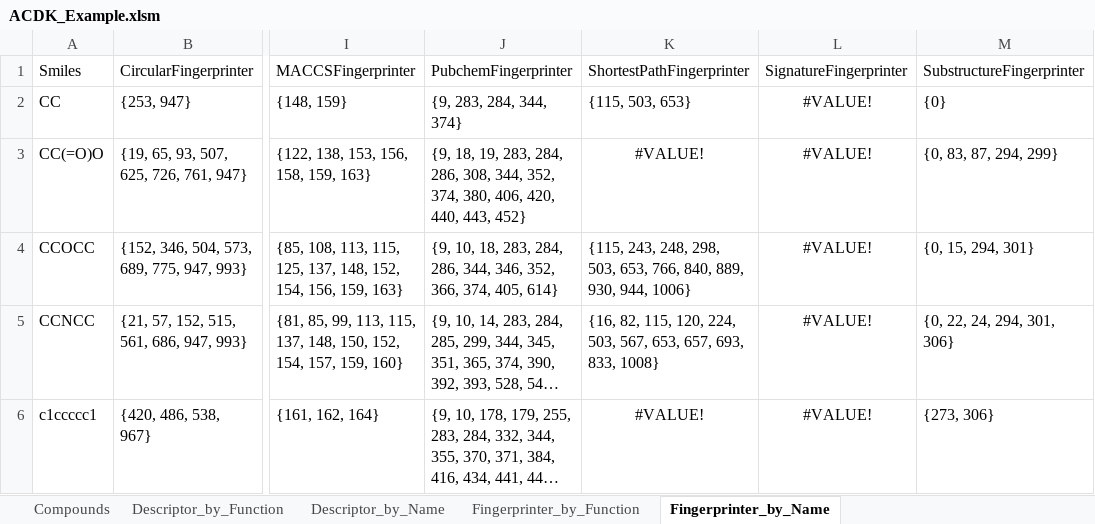
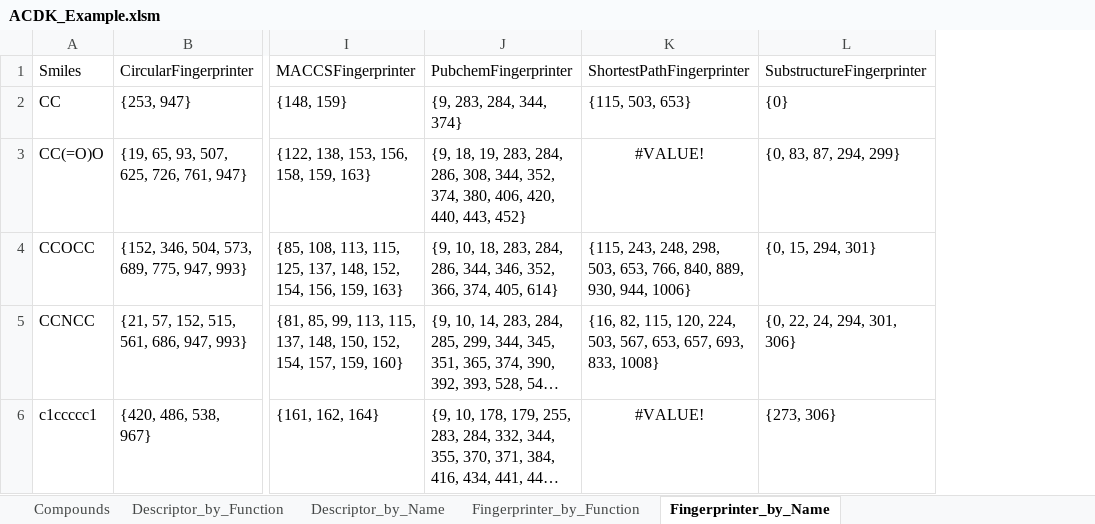
Before and after one commit to k-ujihara/NCDK, an Excel workbook: ACDK/ACDK_Example.xlsm, sheet Fingerprinter_by_Name, drawn as a sheet; only a part is shown, gaps mark what is left out; long unchanged cells end in …; values as stored, in another font and other column widths than the file's, no borders; the diff names each change by its address in the sheet, - before the commit and + after, or states it on an @@ line.

```diff
--- a/ACDK/ACDK_Example.xlsm (sheet Fingerprinter_by_Name)
+++ b/ACDK/ACDK_Example.xlsm (sheet Fingerprinter_by_Name)
-column L, rows 1-6: SignatureFingerprinter | #VALUE! | #VALUE! | #VALUE! | #VALUE! | #VALUE!
```
Also changed, not shown: sheet Fingerprinter_by_Function, formulas that keep their value, ACDKTests/ACDK_Test.xlsm, 11 other files.
